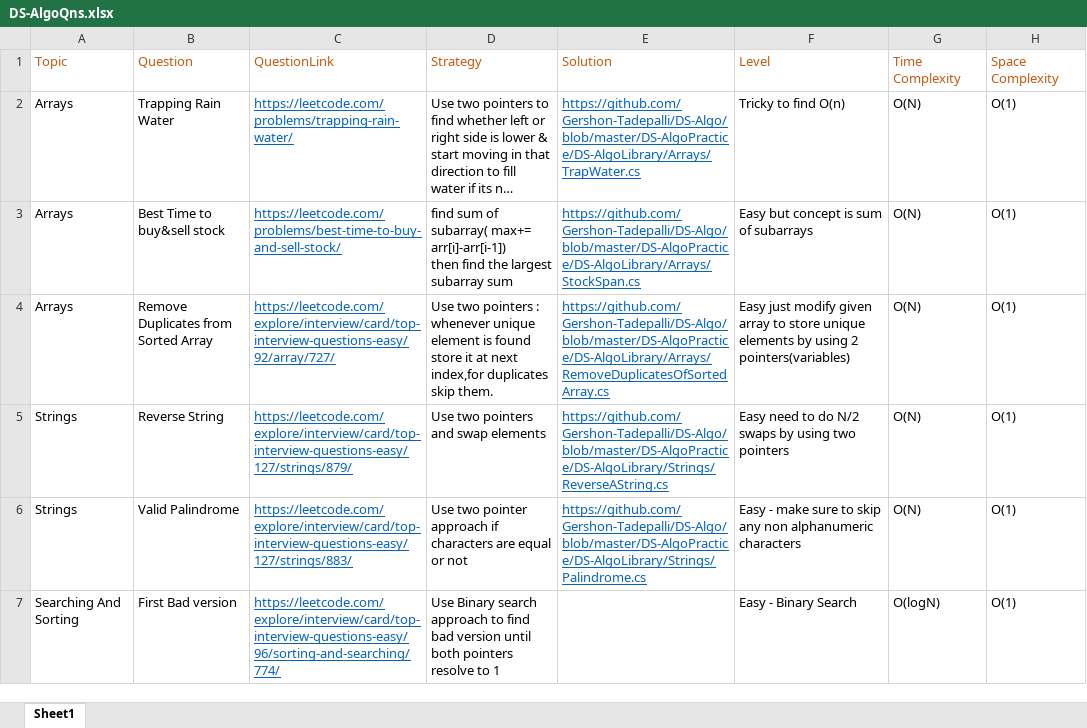
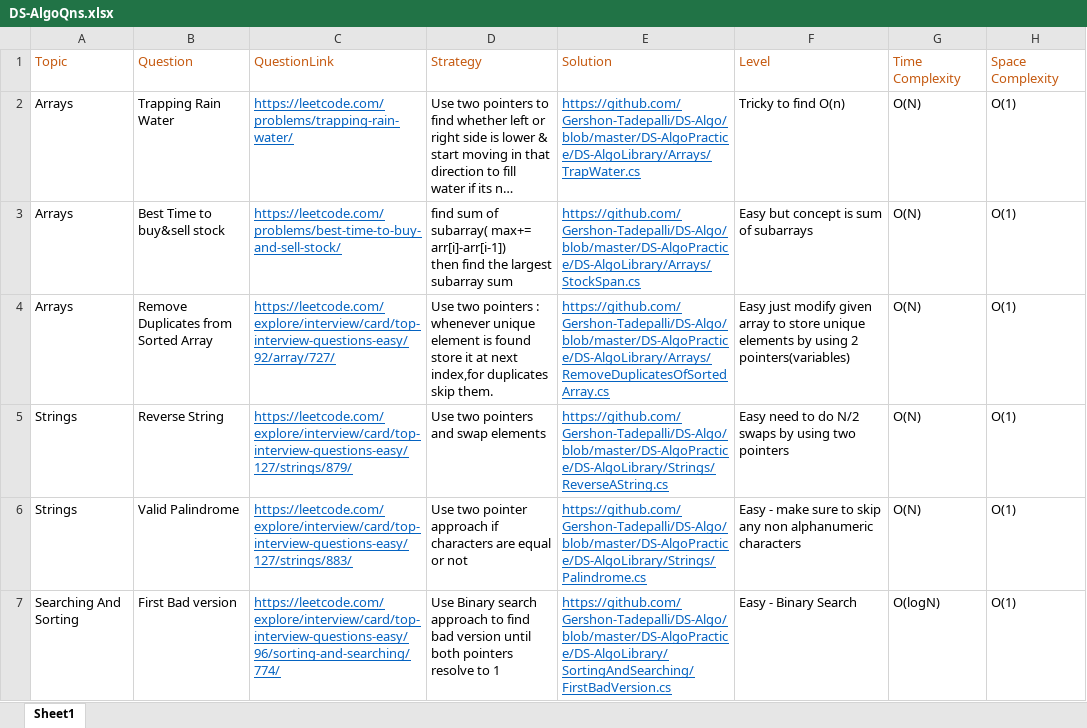
Before and after one commit to Gershon-Tadepalli/DS-Algo, an Excel workbook: DS-AlgoQns.xlsx, sheet Sheet1, drawn as a sheet; long unchanged cells end in …; values as stored, in another font and other column widths than the file's, no borders; the diff names each change by its address in the sheet, - before the commit and + after, or states it on an @@ line.

Commit message:
Added entry to excel

```diff
--- a/DS-AlgoQns.xlsx (sheet Sheet1)
+++ b/DS-AlgoQns.xlsx (sheet Sheet1)
-E7: (empty)
+E7: https://github.com/Gershon-Tadepalli/DS-Algo/blob/master/DS-AlgoPractice/DS-AlgoLibrary/SortingAndSearching/FirstBadVersion.cs
```
